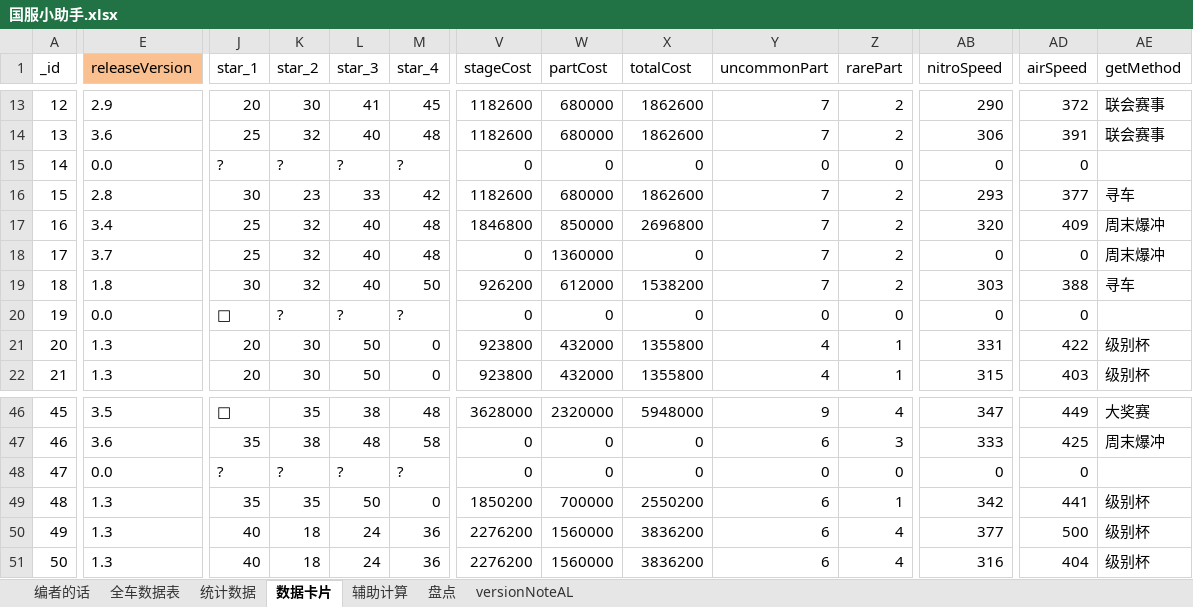
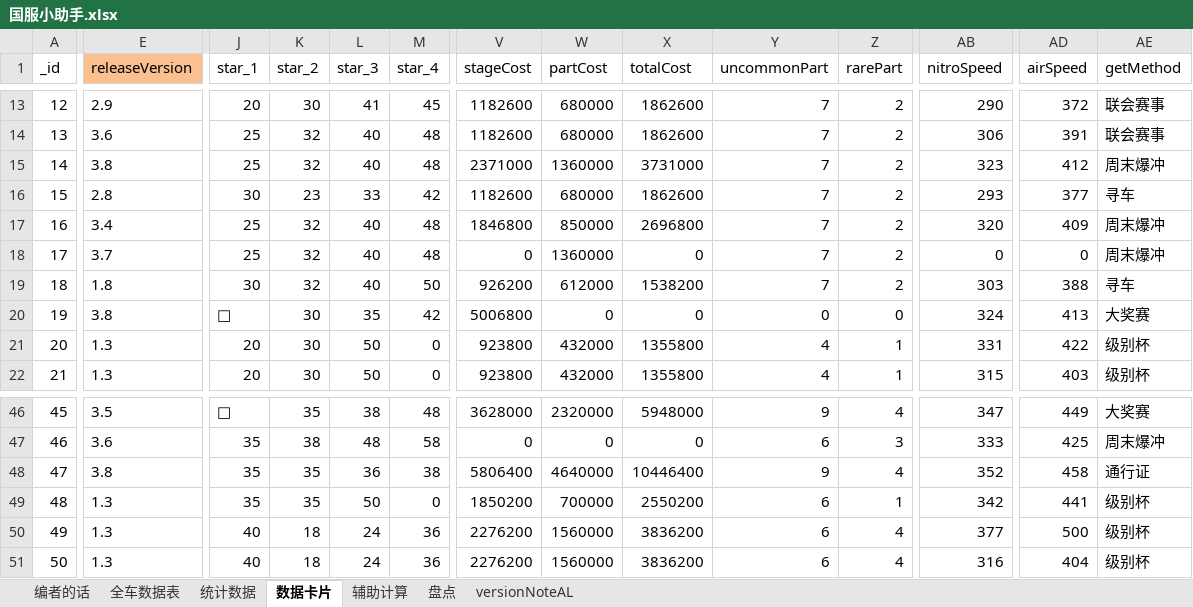
Before and after one commit to a9helper/a9-data, an Excel workbook: 国服小助手.xlsx, sheet 数据卡片, drawn as a sheet; only a part is shown, gaps mark what is left out; values as stored, in another font and other column widths than the file's, no borders; the diff covers the shown part only; the diff names each change by its address in the sheet, - before the commit and + after, or states it on an @@ line.

```diff
--- a/国服小助手.xlsx (sheet 数据卡片)
+++ b/国服小助手.xlsx (sheet 数据卡片)
-E15 (releaseVersion): 0.0
+E15 (releaseVersion): 3.8
-J15 (star_1): ?
+J15 (star_1): 25
-K15 (star_2): ?
+K15 (star_2): 32
-L15 (star_3): ?
+L15 (star_3): 40
-M15 (star_4): ?
+M15 (star_4): 48
-V15 (stageCost): 0
+V15 (stageCost): 2371000
-W15 (partCost): 0
+W15 (partCost): 1360000
-X15 (totalCost): 0
+X15 (totalCost): 3731000
-Y15 (uncommonPart): 0
+Y15 (uncommonPart): 7
-Z15 (rarePart): 0
+Z15 (rarePart): 2
-AB15 (nitroSpeed): 0
+AB15 (nitroSpeed): 323
-AD15 (airSpeed): 0
+AD15 (airSpeed): 412
-AE15 (getMethod): (empty)
+AE15 (getMethod): 周末爆冲
-E20 (releaseVersion): 0.0
+E20 (releaseVersion): 3.8
-K20 (star_2): ?
+K20 (star_2): 30
-L20 (star_3): ?
+L20 (star_3): 35
-M20 (star_4): ?
+M20 (star_4): 42
-V20 (stageCost): 0
+V20 (stageCost): 5006800
-AB20 (nitroSpeed): 0
+AB20 (nitroSpeed): 324
-AD20 (airSpeed): 0
+AD20 (airSpeed): 413
-AE20 (getMethod): (empty)
+AE20 (getMethod): 大奖赛
-E48 (releaseVersion): 0.0
+E48 (releaseVersion): 3.8
-J48 (star_1): ?
+J48 (star_1): 35
-K48 (star_2): ?
+K48 (star_2): 35
-L48 (star_3): ?
+L48 (star_3): 36
-M48 (star_4): ?
+M48 (star_4): 38
-V48 (stageCost): 0
+V48 (stageCost): 5806400
-W48 (partCost): 0
+W48 (partCost): 4640000
-X48 (totalCost): 0
+X48 (totalCost): 10446400
-Y48 (uncommonPart): 0
+Y48 (uncommonPart): 9
-Z48 (rarePart): 0
+Z48 (rarePart): 4
-AB48 (nitroSpeed): 0
+AB48 (nitroSpeed): 352
-AD48 (airSpeed): 0
+AD48 (airSpeed): 458
-AE48 (getMethod): (empty)
+AE48 (getMethod): 通行证
```
Also changed, not shown: 64 edited cells elsewhere in this sheet, sheet 全车数据表, sheet 统计数据, sheet versionNoteAL, 国际服小助手.xlsx.
